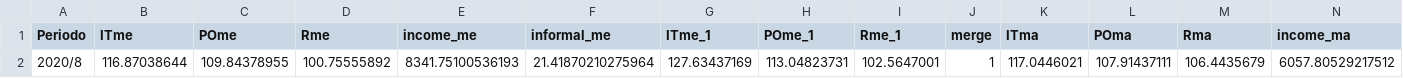
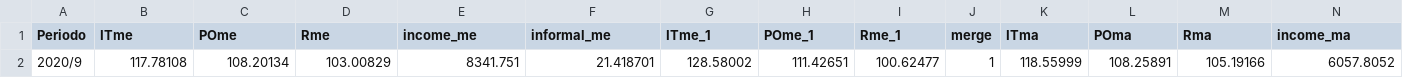
Before and after one commit to DIEEF/SEJ, a CSV file: insumos/se1/Datos_intro.csv, drawn as a sheet; only a part is shown; removed rows and columns are numbered as before the commit, all else as after; rows hold the shown columns only; the diff names each change by its address in the sheet, - before the commit and + after, or states it on an @@ line.

```diff
--- a/insumos/se1/Datos_intro.csv
+++ b/insumos/se1/Datos_intro.csv
-row 2: 2020/8 | 116.87038644 | 109.84378955 | 100.75555892 | 8341.75100536193 | 21.41870210275964 | 127.63437169 | 113.04823731 | 102.5647001 | 1 | 117.0446021 | 107.91437111 | 106.4435679 | 6057.80529217512
+row 2: 2020/9 | 117.78108 | 108.20134 | 103.00829 | 8341.751 | 21.418701 | 128.58002 | 111.42651 | 100.62477 | 1 | 118.55999 | 108.25891 | 105.19166 | 6057.8052
```
Also changed, not shown: 5 other files.
